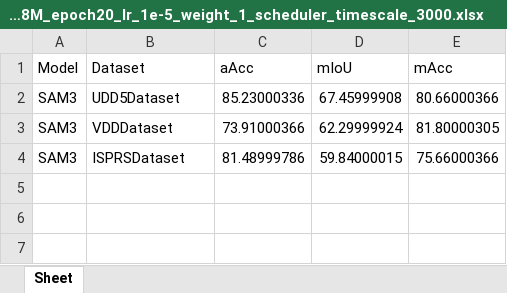
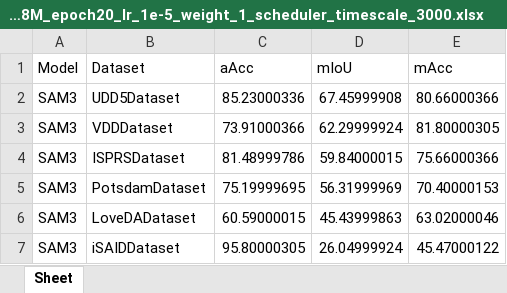
Before and after one commit to Zlittlemoon/SegEarth-OV-3, an Excel workbook: results_OV3heads_mmdec_pixeldec__head_1xA6000_12_8M_epoch20_lr_1e-5_weight_1_scheduler_timescale_3000.xlsx, sheet Sheet, drawn as a sheet; values as stored, in another font and other column widths than the file's, no borders; the diff names each change by its address in the sheet, - before the commit and + after, or states it on an @@ line.

Commit message:
修改为mmdec_pixeldec_head_text_soft16_posttext_instance_maxlogit_14_4M

```diff
--- a/results_OV3heads_mmdec_pixeldec__head_1xA6000_12_8M_epoch20_lr_1e-5_weight_1_scheduler_timescale_3000.xlsx (sheet Sheet)
+++ b/results_OV3heads_mmdec_pixeldec__head_1xA6000_12_8M_epoch20_lr_1e-5_weight_1_scheduler_timescale_3000.xlsx (sheet Sheet)
+row 5: SAM3 | PotsdamDataset | 75.19999695 | 56.31999969 | 70.40000153
+row 6: SAM3 | LoveDADataset | 60.59000015 | 45.43999863 | 63.02000046
+row 7: SAM3 | iSAIDDataset | 95.80000305 | 26.04999924 | 45.47000122
```
Also changed, not shown: 17 other files.
